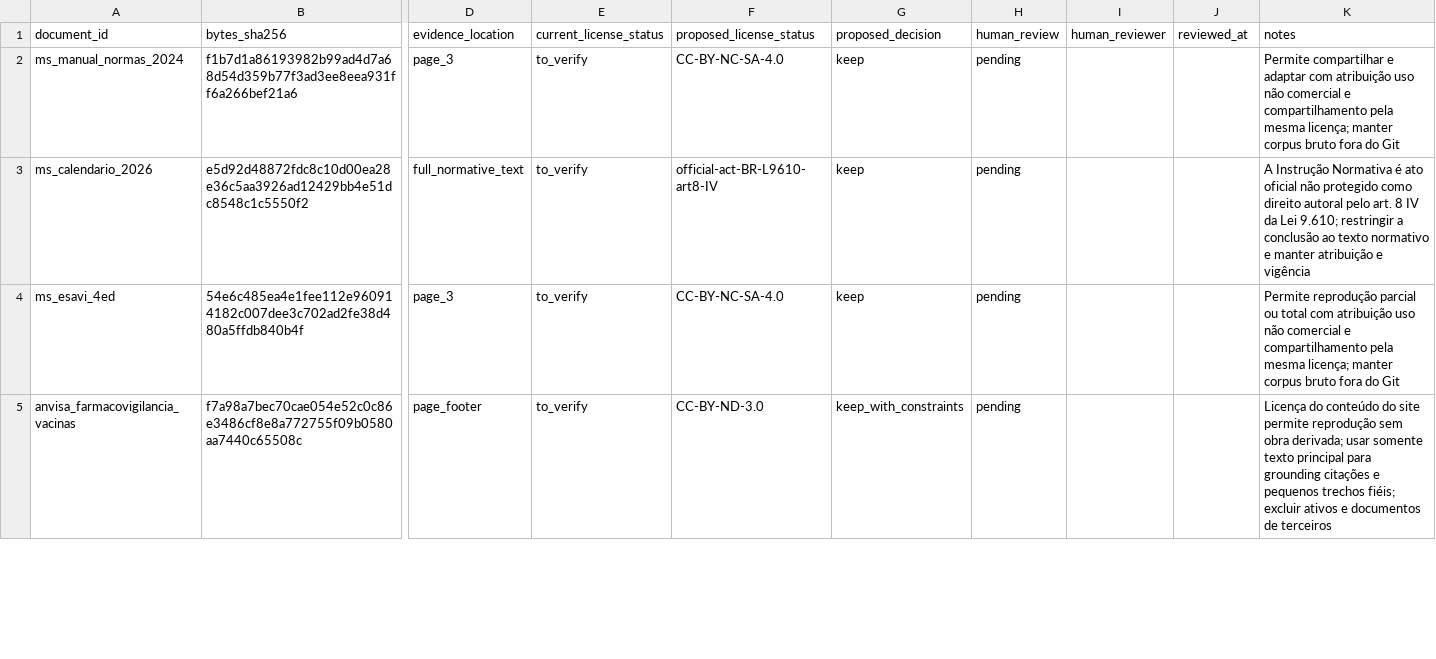
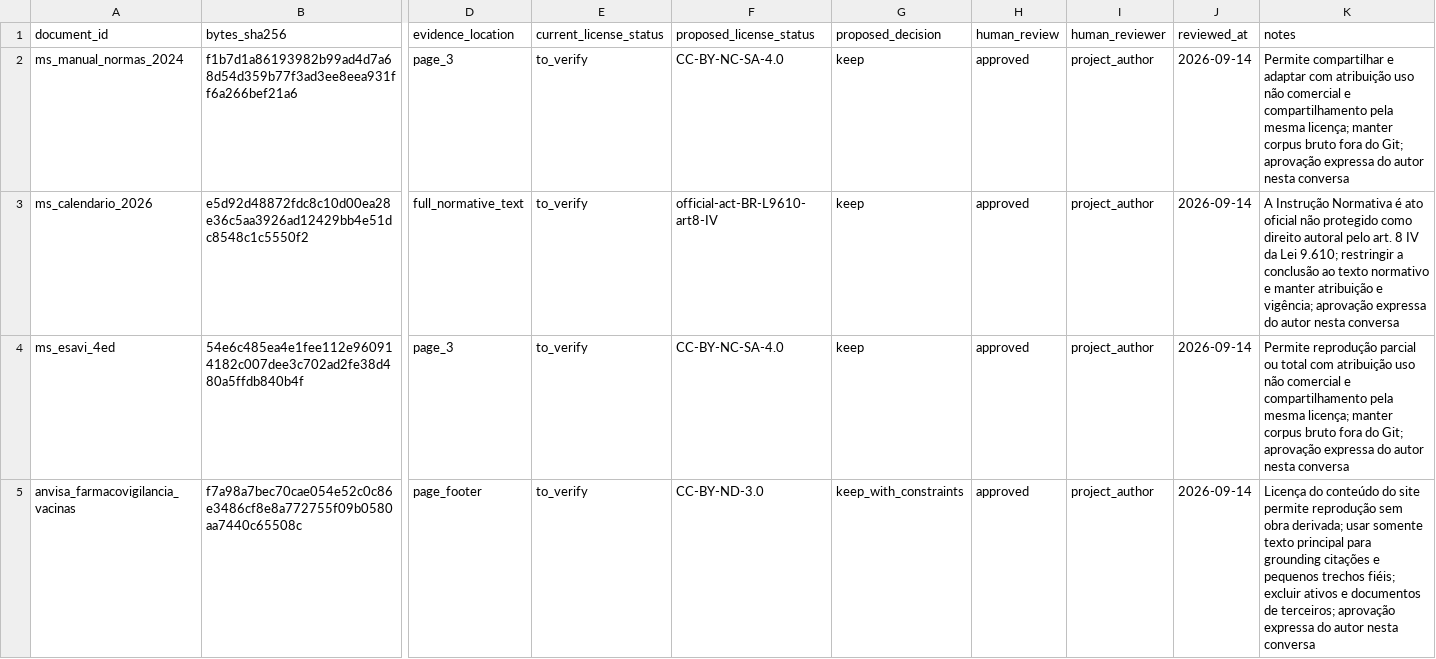
Before and after one commit to davidrtc14/immunocheck, a CSV file: corpus/reviews/license_audit_001.csv, drawn as a sheet; only a part is shown, gaps mark what is left out; the diff covers the shown part only; the diff names each change by its address in the sheet, - before the commit and + after, or states it on an @@ line.

```diff
--- a/corpus/reviews/license_audit_001.csv
+++ b/corpus/reviews/license_audit_001.csv
-H2:H5 (human_review): pending
+H2:H5 (human_review): approved
-I2:I5 (human_reviewer): (empty)
+I2:I5 (human_reviewer): project_author
-J2:J5 (reviewed_at): (empty)
+J2:J5 (reviewed_at): 2026-09-14
-K2 (notes): …fora do Git
+K2 (notes): …fora do Git; aprovação expressa do autor nesta conversa
-K3 (notes): …atribuição e vigência
+K3 (notes): …atribuição e vigência; aprovação expressa do autor nesta conversa
-K4 (notes): …fora do Git
+K4 (notes): …fora do Git; aprovação expressa do autor nesta conversa
-K5 (notes): …documentos de terceiros
+K5 (notes): …documentos de terceiros; aprovação expressa do autor nesta conversa
```
Also changed, not shown: 12 edited cells elsewhere in this file, corpus/catalog.csv, 6 other files.
